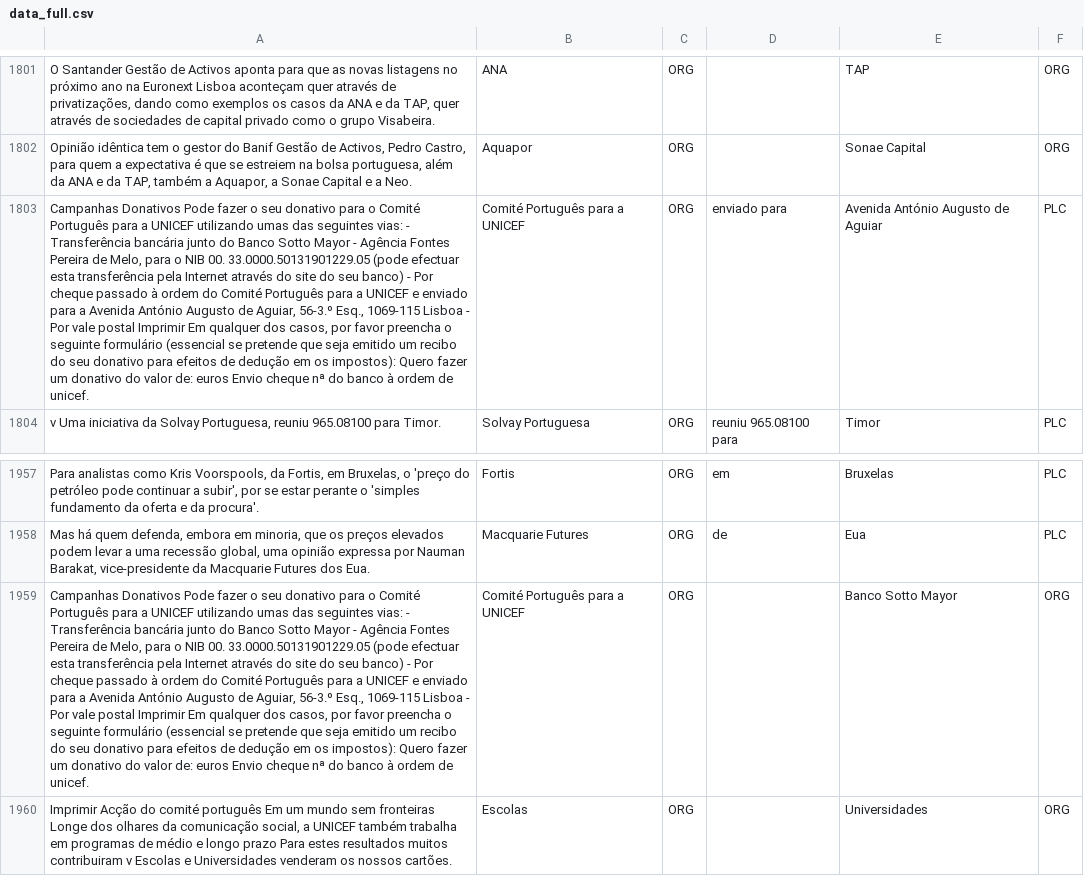
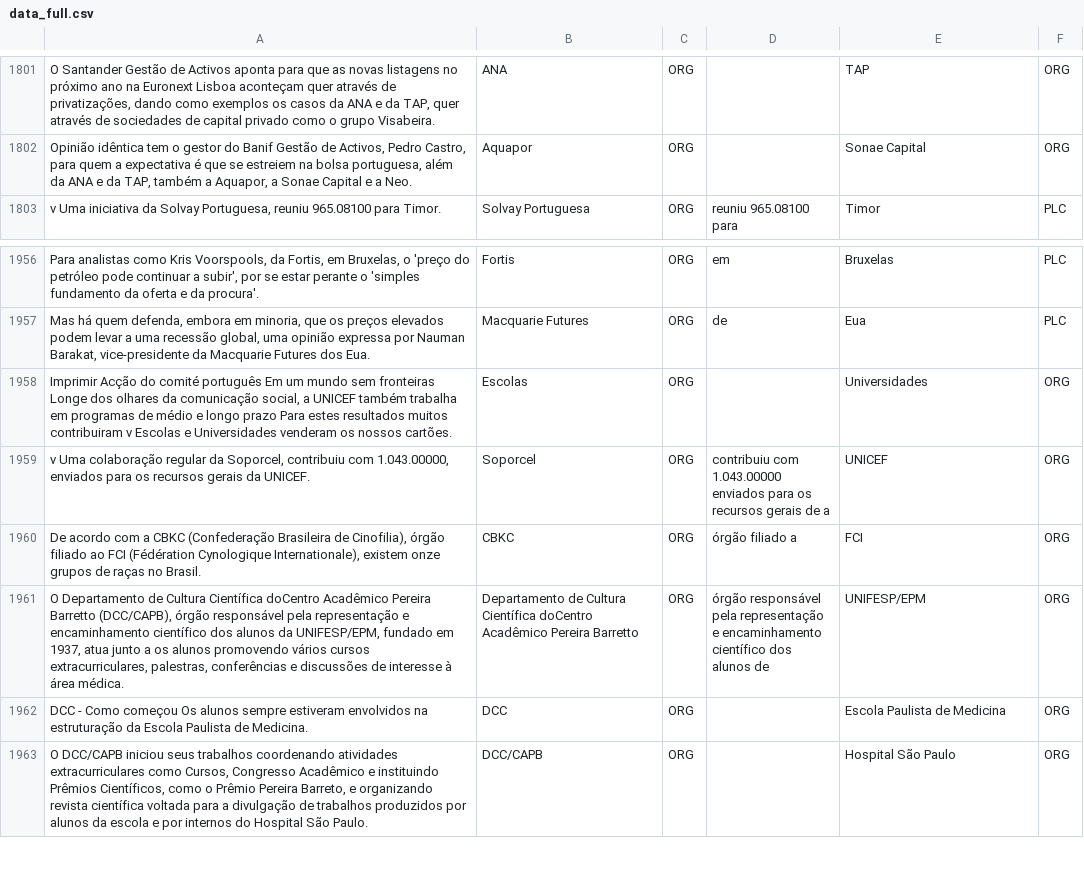
Before and after one commit to DanielReeyes/relation-extraction-deep-learning, a CSV file: data/input/data_full.csv, drawn as a sheet; only a part is shown, gaps mark what is left out; the shorter side is filled out with more unchanged rows; the diff names each change by its address in the sheet, - before the commit and + after, or states it on an @@ line.

Commit message:
Ajustes no corpus e ajustes para tratar desbalanceamento de classes

```diff
--- a/data/input/data_full.csv
+++ b/data/input/data_full.csv
-row 1803: Campanhas Donativos Pode fazer o seu donativo para o Comité Português para a UNICEF utilizando umas das seguintes vias: - Transferência bancária junto do Banco Sotto Mayor - Agência Fontes Pereira de Melo, para o NIB 00. 33.0000.50131901229.05 (pode efectuar esta transferência pela Internet através do site do seu banco) - Por cheque passado à ordem do Comité Português para a UNICEF e enviado para a Avenida António Augusto de Aguiar, 56-3.º Esq., 1069-115 Lisboa - Por vale postal Imprimir Em qualquer dos casos, por favor preencha o seguinte formulário (essencial se pretende que seja emitido um recibo do seu donativo para efeitos de dedução em os impostos): Quero fazer um donativo do valor de: euros Envio cheque nª do banco à ordem de unicef. | Comité Português para a UNICEF | ORG | enviado para | Avenida António Augusto de Aguiar | PLC
-row 1959: Campanhas Donativos Pode fazer o seu donativo para o Comité Português para a UNICEF utilizando umas das seguintes vias: - Transferência bancária junto do Banco Sotto Mayor - Agência Fontes Pereira de Melo, para o NIB 00. 33.0000.50131901229.05 (pode efectuar esta transferência pela Internet através do site do seu banco) - Por cheque passado à ordem do Comité Português para a UNICEF e enviado para a Avenida António Augusto de Aguiar, 56-3.º Esq., 1069-115 Lisboa - Por vale postal Imprimir Em qualquer dos casos, por favor preencha o seguinte formulário (essencial se pretende que seja emitido um recibo do seu donativo para efeitos de dedução em os impostos): Quero fazer um donativo do valor de: euros Envio cheque nª do banco à ordem de unicef. | Comité Português para a UNICEF | ORG |  | Banco Sotto Mayor | ORG
```
Also changed, not shown: 1 other file.
